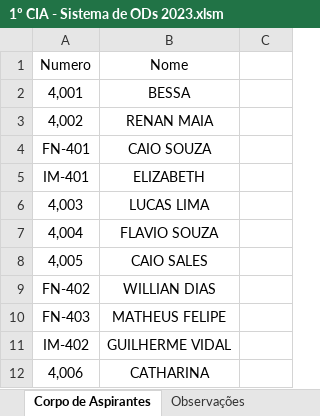
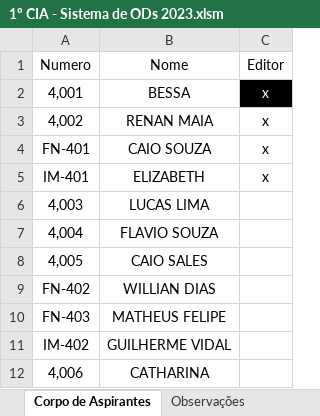
Before and after one commit to Gustavo-Vieira-Gomes/WebAppEscolaNaval, an Excel workbook: 1º CIA - Sistema de ODs 2023.xlsm, sheet Corpo de Aspirantes, drawn as a sheet; only a part is shown; values as stored, in another font and other column widths than the file's, no borders; the diff names each change by its address in the sheet, - before the commit and + after, or states it on an @@ line.

Commit message:
aplicação editores de OD e não editores

```diff
--- a/1º CIA - Sistema de ODs 2023.xlsm (sheet Corpo de Aspirantes)
+++ b/1º CIA - Sistema de ODs 2023.xlsm (sheet Corpo de Aspirantes)
-C1: (empty)
+C1: Editor
-C2:C5: (empty)
+C2:C5: x
-C2 fill: none
+C2 fill: #000000
```
Also changed, not shown: 7 other files.
